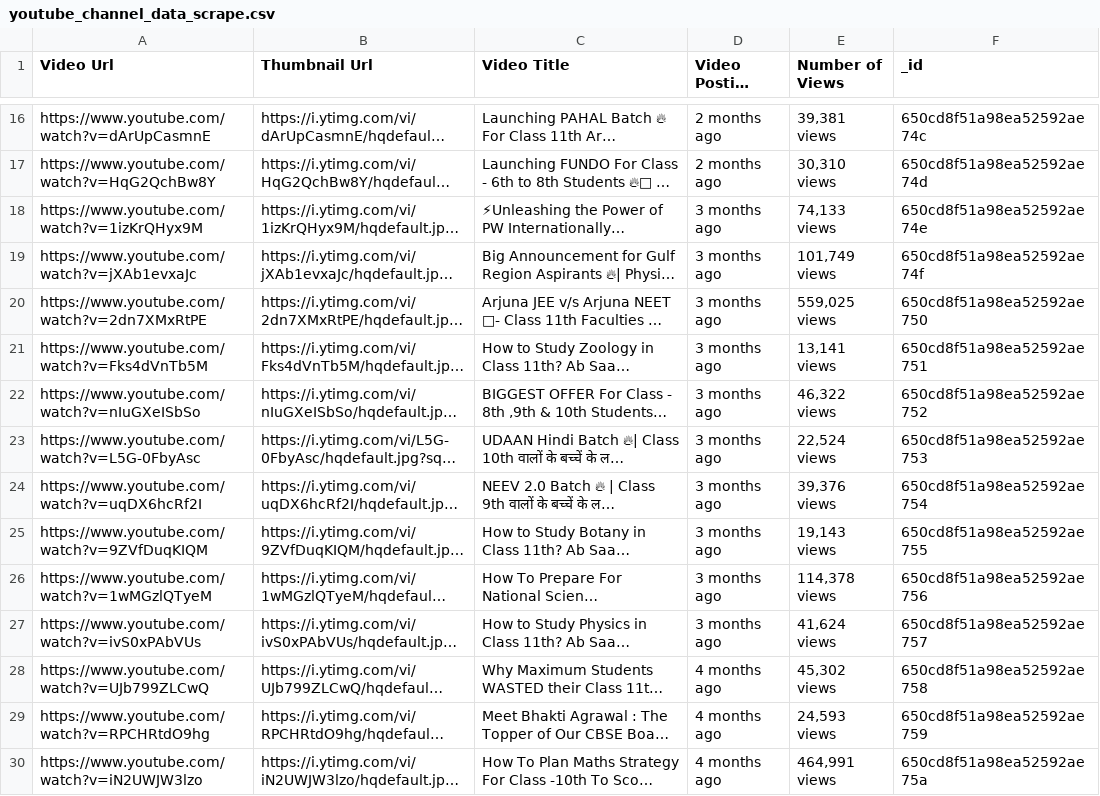
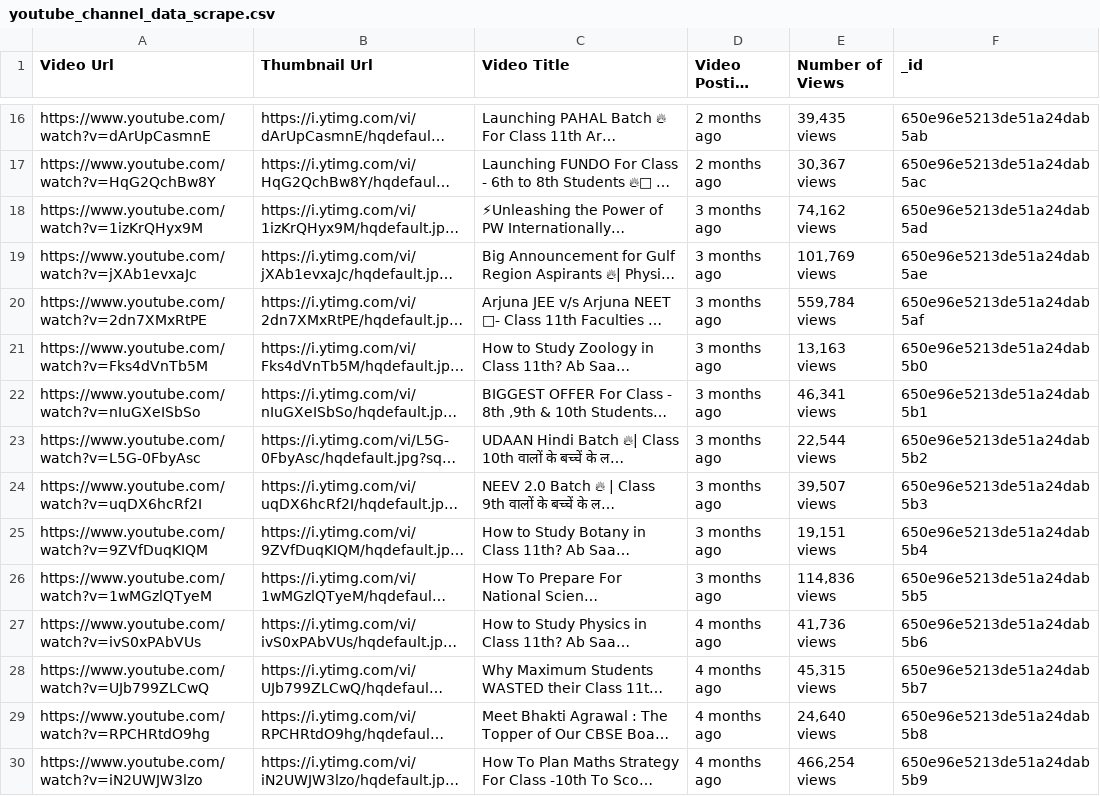
Before and after one commit to Shubhrock/youtube_scrape_test, a CSV file: youtube_channel_data_scrape.csv, drawn as a sheet; only a part is shown, gaps mark what is left out; long unchanged cells end in …; the diff covers the shown part only; the diff names each change by its address in the sheet, - before the commit and + after, or states it on an @@ line.

```diff
--- a/youtube_channel_data_scrape.csv
+++ b/youtube_channel_data_scrape.csv
-E16 (Number of Views): 39,381 views
+E16 (Number of Views): 39,435 views
-F16 (_id): 650cd8f51a98ea52592ae74c
+F16 (_id): 650e96e5213de51a24dab5ab
-E17 (Number of Views): 30,310 views
+E17 (Number of Views): 30,367 views
-F17 (_id): 650cd8f51a98ea52592ae74d
+F17 (_id): 650e96e5213de51a24dab5ac
-E18 (Number of Views): 74,133 views
+E18 (Number of Views): 74,162 views
-F18 (_id): 650cd8f51a98ea52592ae74e
+F18 (_id): 650e96e5213de51a24dab5ad
-E19 (Number of Views): 101,749 views
+E19 (Number of Views): 101,769 views
-F19 (_id): 650cd8f51a98ea52592ae74f
+F19 (_id): 650e96e5213de51a24dab5ae
-E20 (Number of Views): 559,025 views
+E20 (Number of Views): 559,784 views
-F20 (_id): 650cd8f51a98ea52592ae750
+F20 (_id): 650e96e5213de51a24dab5af
-E21 (Number of Views): 13,141 views
+E21 (Number of Views): 13,163 views
-F21 (_id): 650cd8f51a98ea52592ae751
+F21 (_id): 650e96e5213de51a24dab5b0
-E22 (Number of Views): 46,322 views
+E22 (Number of Views): 46,341 views
-F22 (_id): 650cd8f51a98ea52592ae752
+F22 (_id): 650e96e5213de51a24dab5b1
-E23 (Number of Views): 22,524 views
+E23 (Number of Views): 22,544 views
-F23 (_id): 650cd8f51a98ea52592ae753
+F23 (_id): 650e96e5213de51a24dab5b2
-E24 (Number of Views): 39,376 views
+E24 (Number of Views): 39,507 views
-F24 (_id): 650cd8f51a98ea52592ae754
+F24 (_id): 650e96e5213de51a24dab5b3
-E25 (Number of Views): 19,143 views
+E25 (Number of Views): 19,151 views
-F25 (_id): 650cd8f51a98ea52592ae755
+F25 (_id): 650e96e5213de51a24dab5b4
-E26 (Number of Views): 114,378 views
+E26 (Number of Views): 114,836 views
-F26 (_id): 650cd8f51a98ea52592ae756
+F26 (_id): 650e96e5213de51a24dab5b5
-D27 (Video Posting Time): 3 months ago
+D27 (Video Posting Time): 4 months ago
-E27 (Number of Views): 41,624 views
+E27 (Number of Views): 41,736 views
-F27 (_id): 650cd8f51a98ea52592ae757
+F27 (_id): 650e96e5213de51a24dab5b6
-E28 (Number of Views): 45,302 views
+E28 (Number of Views): 45,315 views
-F28 (_id): 650cd8f51a98ea52592ae758
+F28 (_id): 650e96e5213de51a24dab5b7
-E29 (Number of Views): 24,593 views
+E29 (Number of Views): 24,640 views
-F29 (_id): 650cd8f51a98ea52592ae759
+F29 (_id): 650e96e5213de51a24dab5b8
-E30 (Number of Views): 464,991 views
+E30 (Number of Views): 466,254 views
-F30 (_id): 650cd8f51a98ea52592ae75a
+F30 (_id): 650e96e5213de51a24dab5b9
```
Also changed, not shown: 40 edited cells elsewhere in this file, 3 other files.
